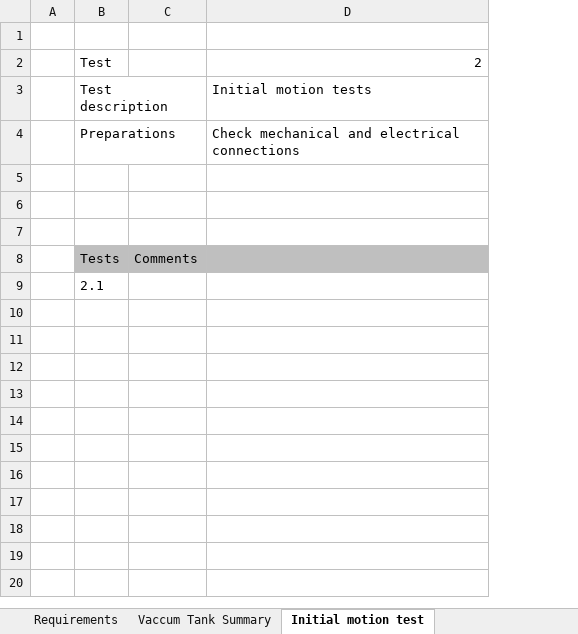
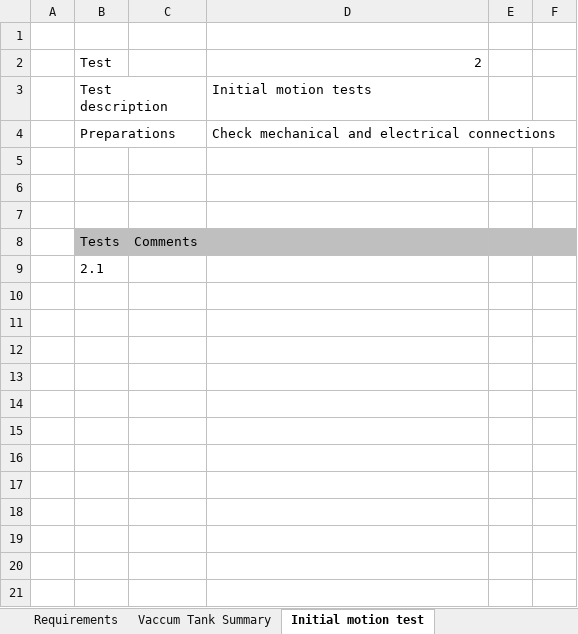
Before and after one commit to anderssandstrom/ecmc_bifrost_vac_tank_sat, an Excel workbook: docs/testplan/SAT_TEMPLATE_v0_1.xlsx, sheet Initial motion test, drawn as a sheet; only a part is shown; values as stored, in another font and other column widths than the file's, no borders; charts and pictures not drawn; removed rows and columns are numbered as before the commit, all else as after; the diff covers the shown part only; the diff names each change by its address in the sheet, - before the commit and + after, or states it on an @@ line.

```diff
--- a/docs/testplan/SAT_TEMPLATE_v0_1.xlsx (sheet Initial motion test)
+++ b/docs/testplan/SAT_TEMPLATE_v0_1.xlsx (sheet Initial motion test)
-column C, row 8: Comments
+column C, row 8: Comments
+column E, empty
+column F, empty
+row 10: (empty)
+row 11: (empty)
+row 12: (empty)
+row 13: (empty)
+row 14: (empty)
+row 15: (empty)
+row 16: (empty)
+row 17: (empty)
+row 18: (empty)
+row 19: (empty)
+row 20: (empty)
+row 21: (empty)
```
Also changed, not shown: 24 added rows elsewhere in this sheet, sheet Requirements, sheet Accuracy, charts or pictures, 3 other files.
